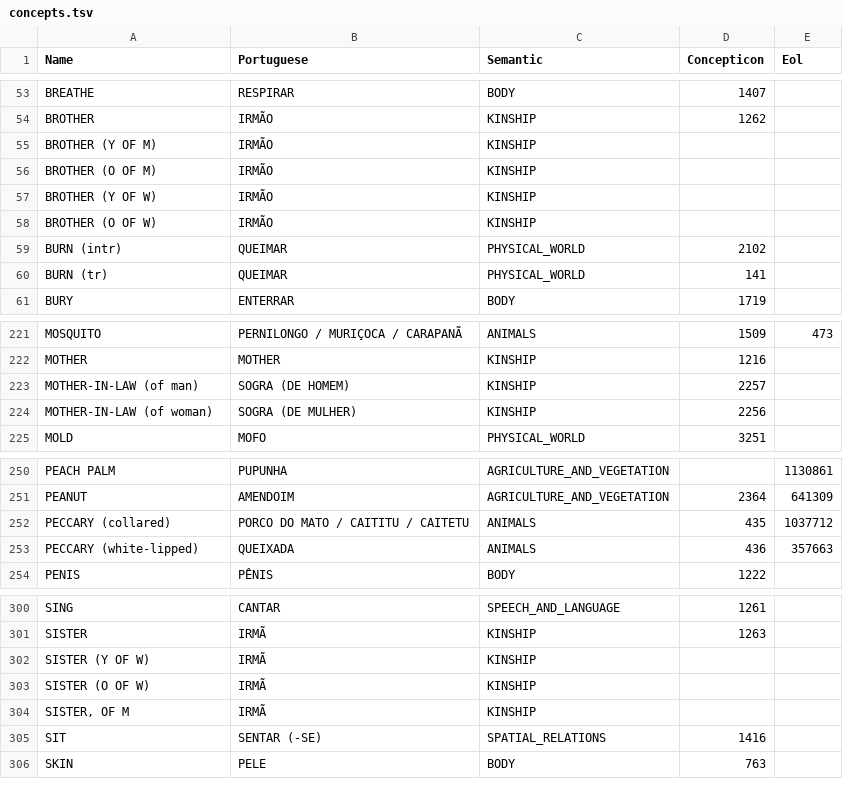
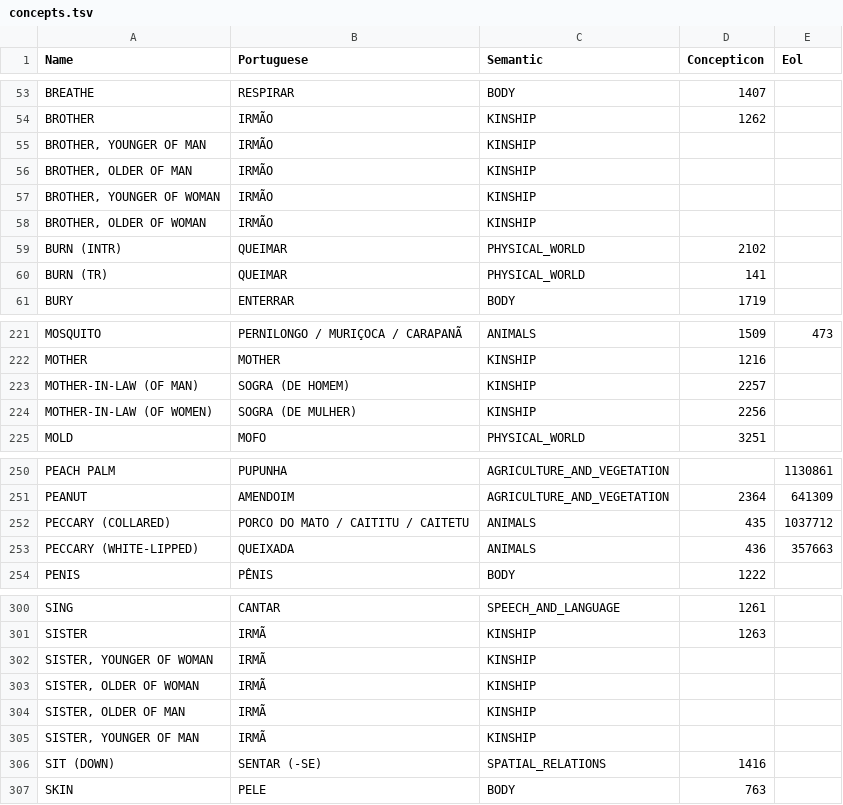
Before and after one commit to tupian-language-resources/tuled, a TSV file: etc/concepts.tsv, drawn as a sheet; only a part is shown, gaps mark what is left out; the diff covers the shown part only.

```diff
--- a/etc/concepts.tsv
+++ b/etc/concepts.tsv
@@ -54,8 +54,8 @@ BREATHE	RESPIRAR	BODY	1407
 BROTHER	IRMÃO	KINSHIP	1262	
-BROTHER (Y OF M)	IRMÃO	KINSHIP		
-BROTHER (O OF M)	IRMÃO	KINSHIP		
-BROTHER (Y OF W)	IRMÃO	KINSHIP		
-BROTHER (O OF W)	IRMÃO	KINSHIP		
-BURN (intr)	QUEIMAR	PHYSICAL_WORLD	2102	
-BURN (tr)	QUEIMAR	PHYSICAL_WORLD	141	
+BROTHER, YOUNGER OF MAN	IRMÃO	KINSHIP		
+BROTHER, OLDER OF MAN	IRMÃO	KINSHIP		
+BROTHER, YOUNGER OF WOMAN	IRMÃO	KINSHIP		
+BROTHER, OLDER OF WOMAN	IRMÃO	KINSHIP		
+BURN (INTR)	QUEIMAR	PHYSICAL_WORLD	2102	
+BURN (TR)	QUEIMAR	PHYSICAL_WORLD	141	
 BURY	ENTERRAR	BODY	1719	
@@ -222,4 +222,4 @@ MOSQUITO	PERNILONGO / MURIÇOCA / CARAPANÃ	ANIMALS	1509	473
 MOTHER	MOTHER	KINSHIP	1216	
-MOTHER-IN-LAW (of man)	SOGRA (DE HOMEM)	KINSHIP	2257	
-MOTHER-IN-LAW (of woman)	SOGRA (DE MULHER)	KINSHIP	2256	
+MOTHER-IN-LAW (OF MAN)	SOGRA (DE HOMEM)	KINSHIP	2257	
+MOTHER-IN-LAW (OF WOMEN)	SOGRA (DE MULHER)	KINSHIP	2256	
 MOLD	MOFO	PHYSICAL_WORLD	3251	
@@ -251,4 +251,4 @@ PEACH PALM	PUPUNHA	AGRICULTURE_AND_VEGETATION		1130861
 PEANUT	AMENDOIM	AGRICULTURE_AND_VEGETATION	2364	641309
-PECCARY (collared)	PORCO DO MATO / CAITITU / CAITETU	ANIMALS	435	1037712
-PECCARY (white-lipped)	QUEIXADA	ANIMALS	436	357663
+PECCARY (COLLARED)	PORCO DO MATO / CAITITU / CAITETU	ANIMALS	435	1037712
+PECCARY (WHITE-LIPPED)	QUEIXADA	ANIMALS	436	357663
 PENIS	PÊNIS	BODY	1222	
@@ -301,6 +301,7 @@ SING	CANTAR	SPEECH_AND_LANGUAGE	1261
 SISTER	IRMÃ	KINSHIP	1263	
-SISTER (Y OF W)	IRMÃ	KINSHIP		
-SISTER (O OF W)	IRMÃ	KINSHIP		
-SISTER, OF M	IRMÃ	KINSHIP		
-SIT	SENTAR (-SE)	SPATIAL_RELATIONS	1416	
+SISTER, YOUNGER OF WOMAN	IRMÃ	KINSHIP		
+SISTER, OLDER OF WOMAN	IRMÃ	KINSHIP		
+SISTER, OLDER OF MAN	IRMÃ	KINSHIP		
+SISTER, YOUNGER OF MAN	IRMÃ	KINSHIP		
+SIT (DOWN)	SENTAR (-SE)	SPATIAL_RELATIONS	1416	
 SKIN	PELE	BODY	763	
```
Also changed, not shown: 4 edited cells elsewhere in this file, cldf/languages.csv, cldf/parameters.csv, 13 other files.
